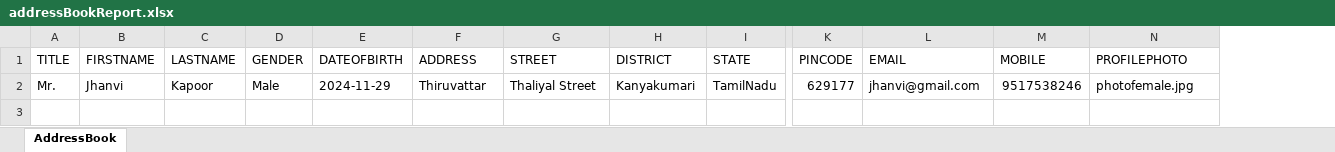
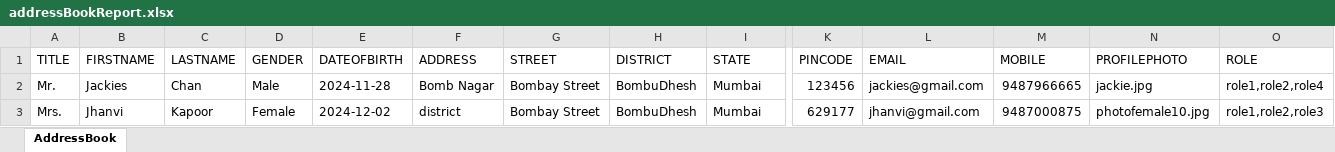
Before and after one commit to Parikshith-2101/AddressBook-CFML, an Excel workbook: FileReports/addressBookReport.xlsx, sheet AddressBook, drawn as a sheet; only a part is shown, gaps mark what is left out; values as stored, in another font and other column widths than the file's, no borders; rows hold the shown columns only; the diff names each change by its address in the sheet, - before the commit and + after, or states it on an @@ line.

```diff
--- a/FileReports/addressBookReport.xlsx (sheet AddressBook)
+++ b/FileReports/addressBookReport.xlsx (sheet AddressBook)
+column O (ROLE), row 2: role1,role2,role4
-B2 (FIRSTNAME): Jhanvi
+B2 (FIRSTNAME): Jackies
-C2 (LASTNAME): Kapoor
+C2 (LASTNAME): Chan
-E2 (DATEOFBIRTH): 2024-11-29
+E2 (DATEOFBIRTH): 2024-11-28
-F2 (ADDRESS): Thiruvattar
+F2 (ADDRESS): Bomb Nagar
-G2 (STREET): Thaliyal Street
+G2 (STREET): Bombay Street
-H2 (DISTRICT): Kanyakumari
+H2 (DISTRICT): BombuDhesh
-I2 (STATE): TamilNadu
+I2 (STATE): Mumbai
-K2 (PINCODE): 629177
+K2 (PINCODE): 123456
-L2 (EMAIL): jhanvi@gmail.com
+L2 (EMAIL): jackies@gmail.com
-M2 (MOBILE): 9517538246
+M2 (MOBILE): 9487966665
-N2 (PROFILEPHOTO): photofemale.jpg
+N2 (PROFILEPHOTO): jackie.jpg
+row 3: Mrs. | Jhanvi | Kapoor | Female | 2024-12-02 | district | Bombay Street | BombuDhesh | Mumbai | 629177 | jhanvi@gmail.com | 9487000875 | photofemale10.jpg | role1,role2,role3
```
Also changed, not shown: 5 other files.
